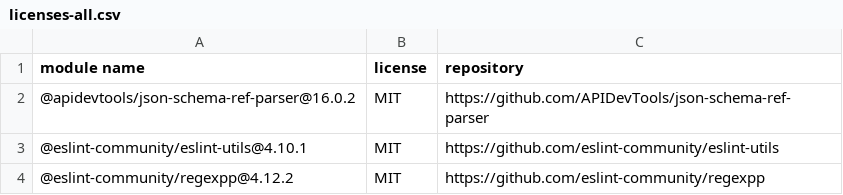
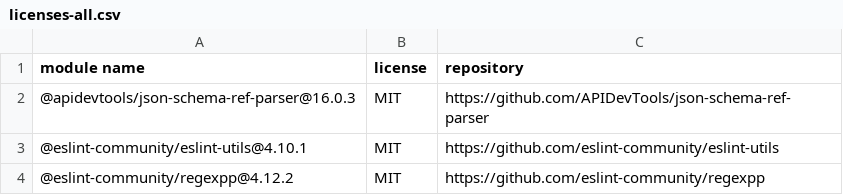
Before and after one commit to openapistack/openapi-backend, a CSV file: sbom/licenses-all.csv, drawn as a sheet; only a part is shown.

```diff
--- a/sbom/licenses-all.csv
+++ b/sbom/licenses-all.csv
@@ -1,3 +1,3 @@
 "module name","license","repository"
-"@apidevtools/json-schema-ref-parser@16.0.2","MIT","https://github.com/APIDevTools/json-schema-ref-parser"
+"@apidevtools/json-schema-ref-parser@16.0.3","MIT","https://github.com/APIDevTools/json-schema-ref-parser"
 "@eslint-community/eslint-utils@4.10.1","MIT","https://github.com/eslint-community/eslint-utils"
```
Also changed, not shown: sbom/licenses-production.csv, 3 other files.
